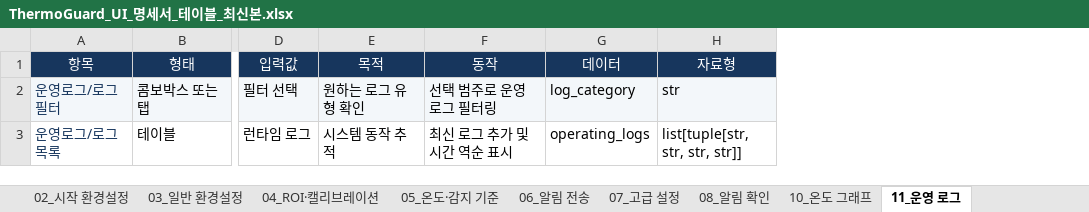
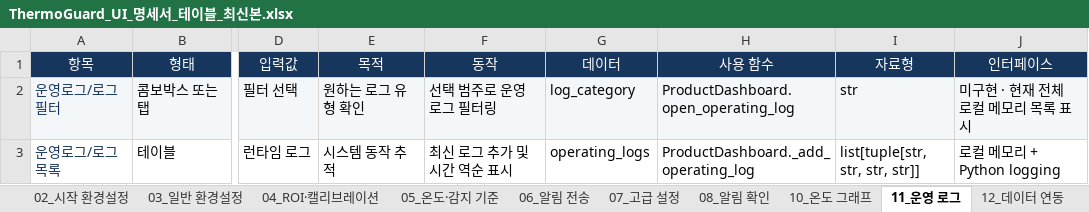
Before and after one commit to se0sangh0/ThermoGuard, an Excel workbook: docs/ThermoGuard_UI_명세서_테이블_최신본.xlsx, sheet 11_운영 로그, drawn as a sheet; only a part is shown, gaps mark what is left out; values as stored, in another font and other column widths than the file's, no borders; table styles not drawn; the diff names each change by its address in the sheet, - before the commit and + after, or states it on an @@ line.

```diff
--- a/docs/ThermoGuard_UI_명세서_테이블_최신본.xlsx (sheet 11_운영 로그)
+++ b/docs/ThermoGuard_UI_명세서_테이블_최신본.xlsx (sheet 11_운영 로그)
+sheet tab: 12_데이터 연동
+column H (사용 함수), rows 2-3: ProductDashboard.open_operating_log | ProductDashboard._add_operating_log
+column J (인터페이스), rows 2-3: 미구현 · 현재 전체 로컬 메모리 목록 표시 | 로컬 메모리 + Python logging
```
Also changed, not shown: sheet 03_일반 환경설정, sheet 05_온도·감지 기준, sheet 02_시작 환경설정, sheet 04_ROI·캘리브레이션, sheet 08_알림 확인, sheet 10_온도 그래프, 3 more sheets, 3 other files.
